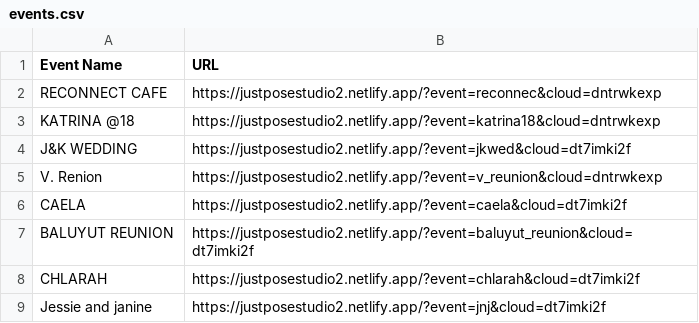
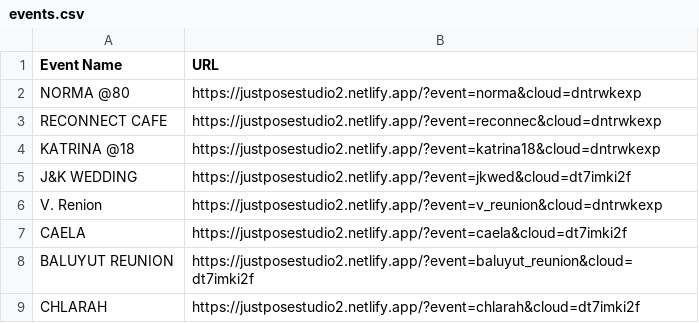
Before and after one commit to sirnichemotivation-rgb/events-landingpage, a CSV file: events.csv, drawn as a sheet; only a part is shown; the shorter side is filled out with more unchanged rows.

Commit message:
Update events.csv

```diff
--- a/events.csv
+++ b/events.csv
@@ -1,2 +1,3 @@
 Event Name,URL
+NORMA @80,https://justposestudio2.netlify.app/?event=norma&cloud=dntrwkexp
 RECONNECT CAFE, https://justposestudio2.netlify.app/?event=reconnec&cloud=dntrwkexp
```
